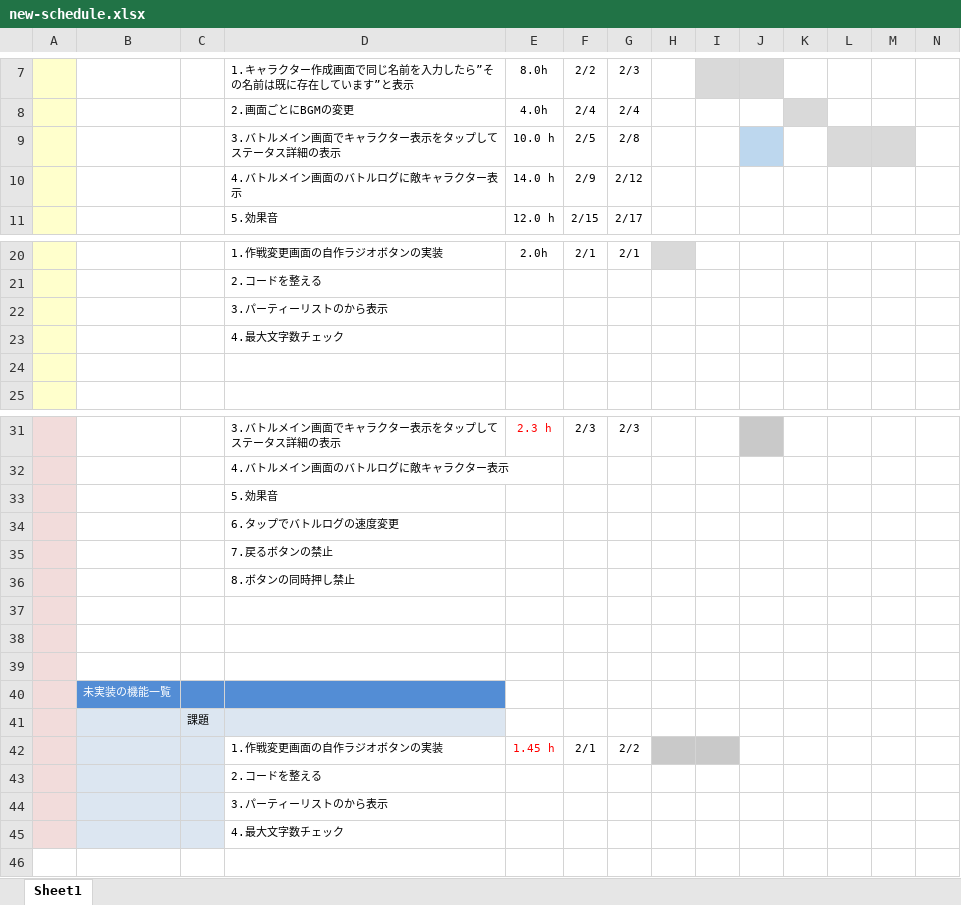
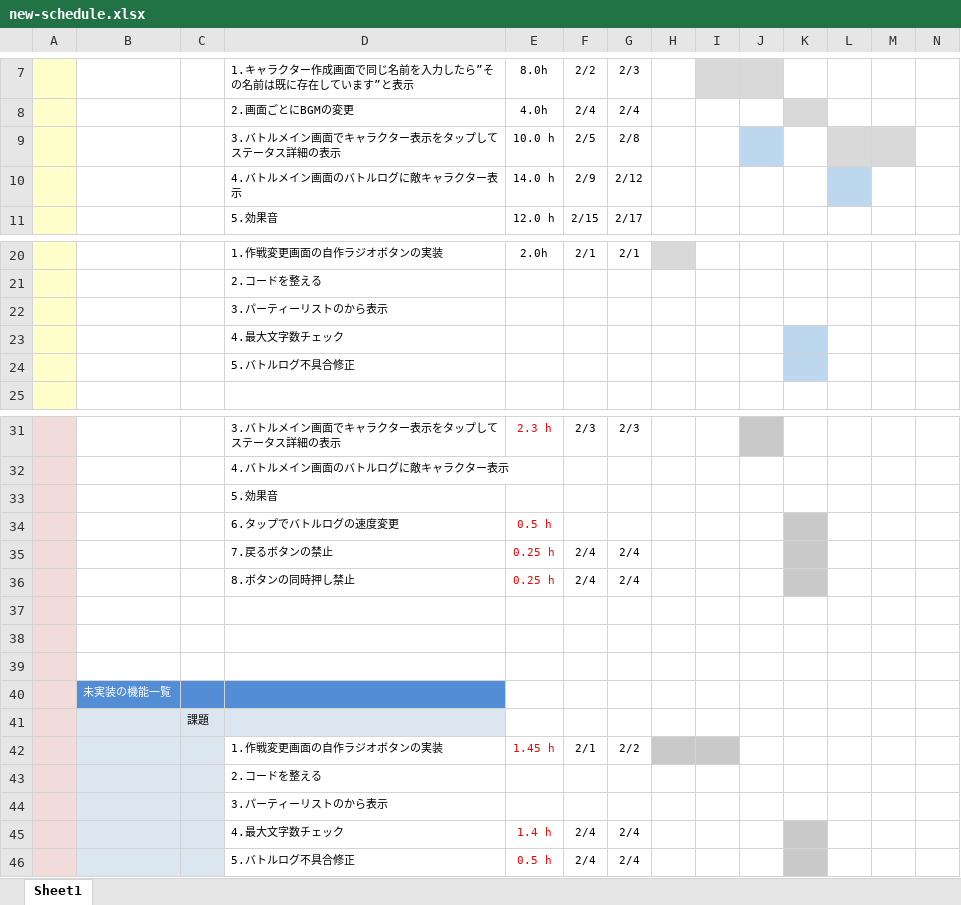
Before and after one commit to fs200714-imacocokoga-ayabe/new-schedule, an Excel workbook: new-schedule.xlsx, sheet Sheet1, drawn as a sheet; only a part is shown, gaps mark what is left out; values as stored, in another font and other column widths than the file's, no borders; conditional formats not drawn; removed rows and columns are numbered as before the commit, all else as after; rows hold the shown columns only; the diff names each change by its address in the sheet, - before the commit and + after, or states it on an @@ line.

Commit message:
2月4日にした作業

```diff
--- a/new-schedule.xlsx (sheet Sheet1)
+++ b/new-schedule.xlsx (sheet Sheet1)
-L10 fill: none
+L10 fill: #BDD7EE
-K23:K24 fill: none
+K23:K24 fill: #BDD7EE
-D24: (empty)
+D24: 5.バトルログ不具合修正
-E34: (empty)
+E34: 0.5 h
-K34 fill: none
+K34 fill: #C9C9C9
-row 35:  |  |  | 7.戻るボタンの禁止
-row 36:  |  |  | 8.ボタンの同時押し禁止
+row 35:  |  |  | 7.戻るボタンの禁止 | 0.25 h | 2/4 | 2/4
+row 36:  |  |  | 8.ボタンの同時押し禁止 | 0.25 h | 2/4 | 2/4
-row 45:  |  |  | 4.最大文字数チェック
+row 45:  |  |  | 4.最大文字数チェック | 1.4 h | 2/4 | 2/4
+row 46:  |  |  | 5.バトルログ不具合修正 | 0.5 h | 2/4 | 2/4
```
